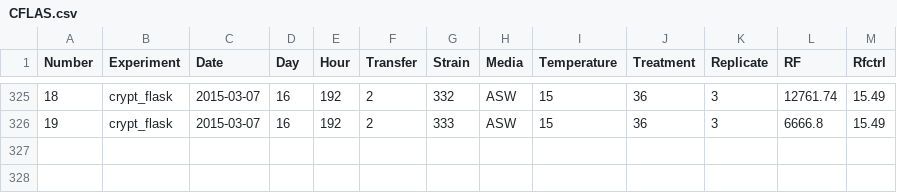
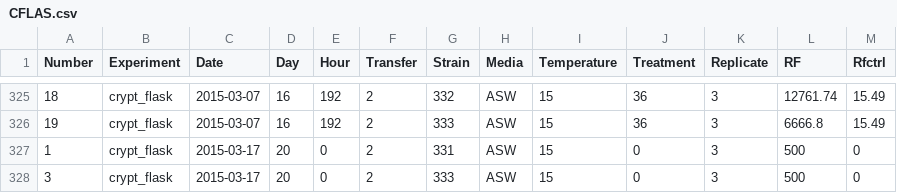
Before and after one commit to teofiln/growth_rates, a CSV file: CFLAS.csv, drawn as a sheet; only a part is shown, gaps mark what is left out; the diff names each change by its address in the sheet, - before the commit and + after, or states it on an @@ line.

```diff
--- a/CFLAS.csv
+++ b/CFLAS.csv
+row 327: 1 | crypt_flask | 2015-03-17 | 20 | 0 | 2 | 331 | ASW | 15 | 0 | 3 | 500 | 0
+row 328: 3 | crypt_flask | 2015-03-17 | 20 | 0 | 2 | 333 | ASW | 15 | 0 | 3 | 500 | 0
```
Also changed, not shown: WSALT.csv, 1 other file.
